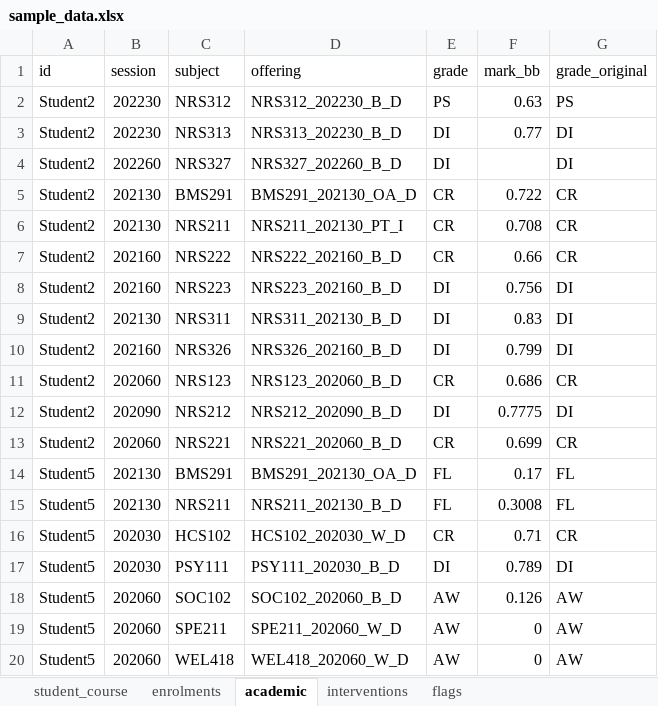
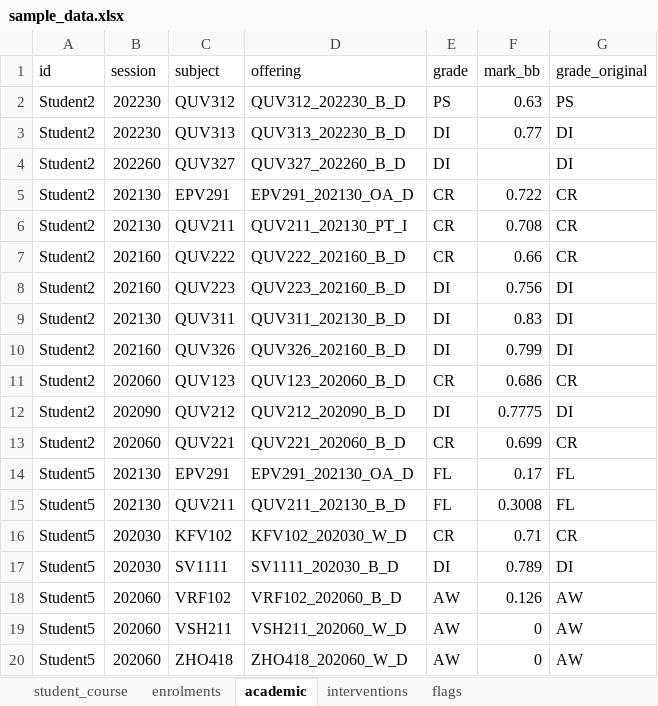
Before and after one commit to benwhicks/retention.helpers, an Excel workbook: data-raw/sample_data.xlsx, sheet academic, drawn as a sheet; values as stored, in another font and other column widths than the file's, no borders; the diff names each change by its address in the sheet, - before the commit and + after, or states it on an @@ line.

```diff
--- a/data-raw/sample_data.xlsx (sheet academic)
+++ b/data-raw/sample_data.xlsx (sheet academic)
-C2 (subject): NRS312
+C2 (subject): QUV312
-D2 (offering): NRS312_202230_B_D
+D2 (offering): QUV312_202230_B_D
-C3 (subject): NRS313
+C3 (subject): QUV313
-D3 (offering): NRS313_202230_B_D
+D3 (offering): QUV313_202230_B_D
-C4 (subject): NRS327
+C4 (subject): QUV327
-D4 (offering): NRS327_202260_B_D
+D4 (offering): QUV327_202260_B_D
-C5 (subject): BMS291
+C5 (subject): EPV291
-D5 (offering): BMS291_202130_OA_D
+D5 (offering): EPV291_202130_OA_D
-C6 (subject): NRS211
+C6 (subject): QUV211
-D6 (offering): NRS211_202130_PT_I
+D6 (offering): QUV211_202130_PT_I
-C7 (subject): NRS222
+C7 (subject): QUV222
-D7 (offering): NRS222_202160_B_D
+D7 (offering): QUV222_202160_B_D
-C8 (subject): NRS223
+C8 (subject): QUV223
-D8 (offering): NRS223_202160_B_D
+D8 (offering): QUV223_202160_B_D
-C9 (subject): NRS311
+C9 (subject): QUV311
-D9 (offering): NRS311_202130_B_D
+D9 (offering): QUV311_202130_B_D
-C10 (subject): NRS326
+C10 (subject): QUV326
-D10 (offering): NRS326_202160_B_D
+D10 (offering): QUV326_202160_B_D
-C11 (subject): NRS123
+C11 (subject): QUV123
-D11 (offering): NRS123_202060_B_D
+D11 (offering): QUV123_202060_B_D
-C12 (subject): NRS212
+C12 (subject): QUV212
-D12 (offering): NRS212_202090_B_D
+D12 (offering): QUV212_202090_B_D
-C13 (subject): NRS221
+C13 (subject): QUV221
-D13 (offering): NRS221_202060_B_D
+D13 (offering): QUV221_202060_B_D
-C14 (subject): BMS291
+C14 (subject): EPV291
-D14 (offering): BMS291_202130_OA_D
+D14 (offering): EPV291_202130_OA_D
-C15 (subject): NRS211
+C15 (subject): QUV211
-D15 (offering): NRS211_202130_B_D
+D15 (offering): QUV211_202130_B_D
-C16 (subject): HCS102
+C16 (subject): KFV102
-D16 (offering): HCS102_202030_W_D
+D16 (offering): KFV102_202030_W_D
-C17 (subject): PSY111
+C17 (subject): SV1111
-D17 (offering): PSY111_202030_B_D
+D17 (offering): SV1111_202030_B_D
-C18 (subject): SOC102
+C18 (subject): VRF102
-D18 (offering): SOC102_202060_B_D
+D18 (offering): VRF102_202060_B_D
-C19 (subject): SPE211
+C19 (subject): VSH211
-D19 (offering): SPE211_202060_W_D
+D19 (offering): VSH211_202060_W_D
-C20 (subject): WEL418
+C20 (subject): ZHO418
-D20 (offering): WEL418_202060_W_D
+D20 (offering): ZHO418_202060_W_D
```
Also changed, not shown: sheet academic_for_interventions, sheet flags, sheet enrolments, 2 other files.
